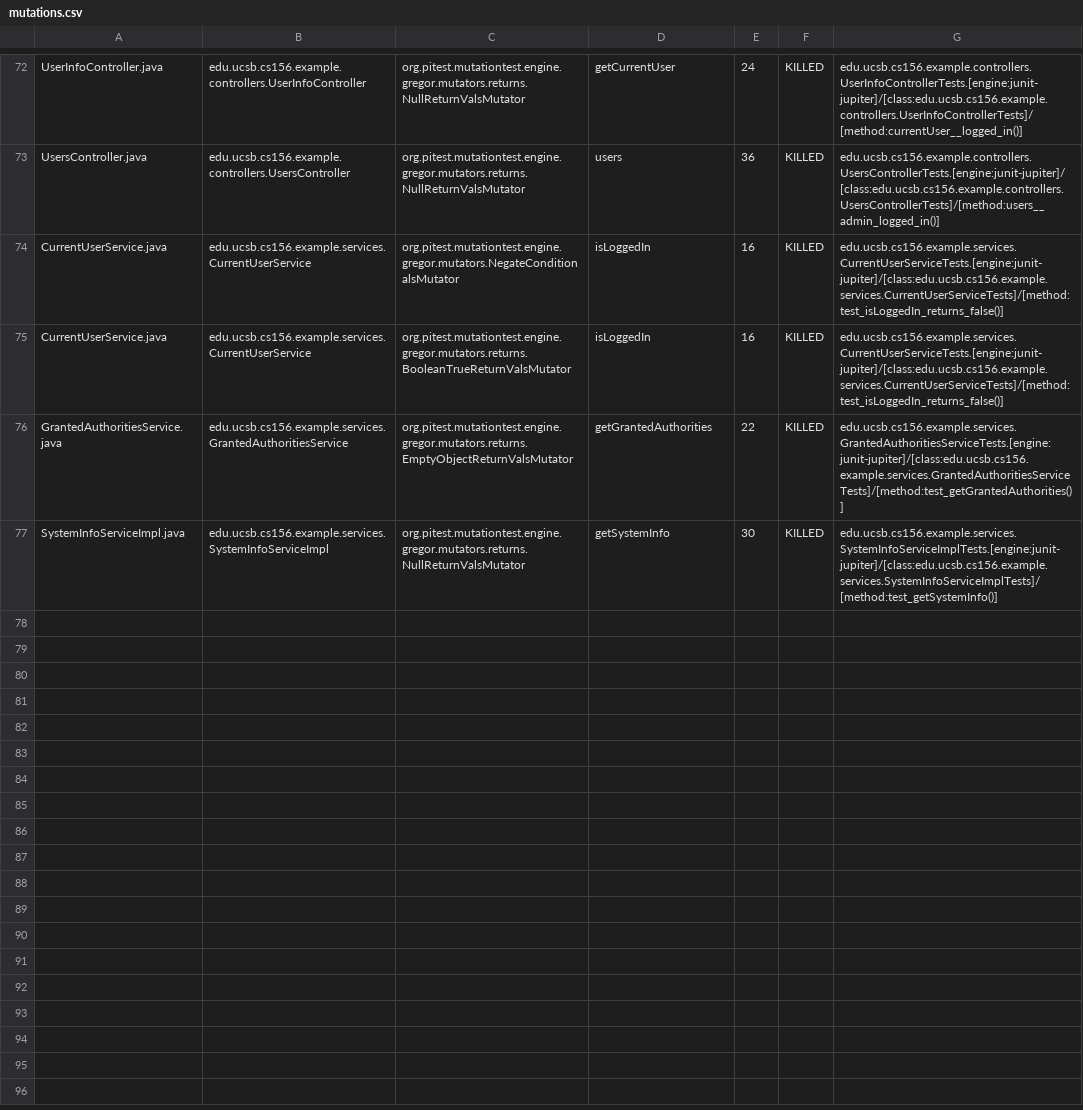
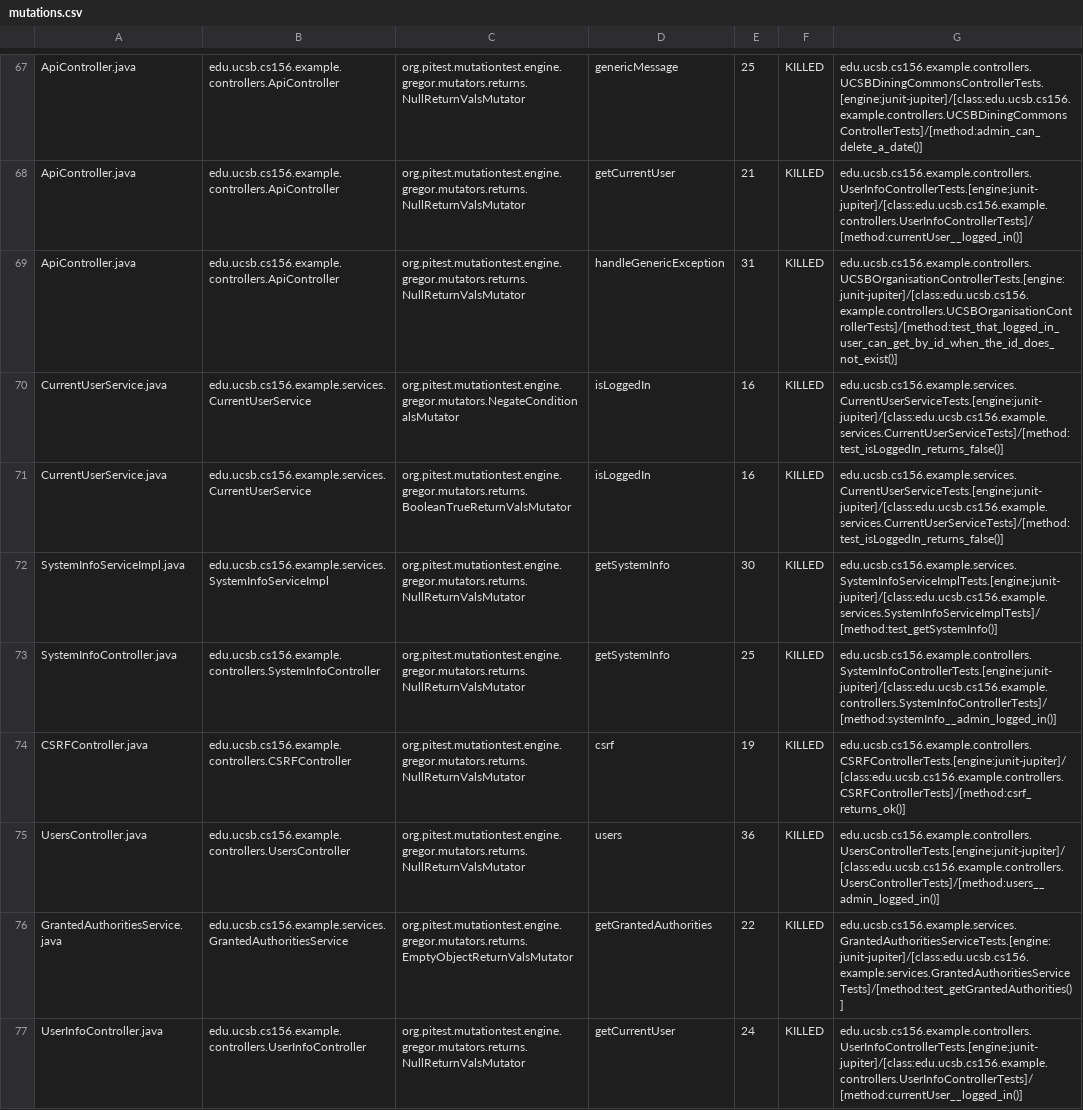
Before and after one commit to ucsb-cs156-w24/team03-w24-6pm-1, a CSV file: prs/68/pitest/mutations.csv, drawn as a sheet; only a part is shown, gaps mark what is left out; addresses are those after the commit; the diff covers the shown part only; the diff names each change by its address in the sheet, - before the commit and + after, or states it on an @@ line.

Commit message:
Deploying to gh-pages from @ ucsb-cs156-w24/team03-w24-6pm-1@b4a47aed878022854a950f530b6cb62b0badd7d7 🚀

```diff
--- a/prs/68/pitest/mutations.csv
+++ b/prs/68/pitest/mutations.csv
-A67: UserInfoController.java
+A67: ApiController.java
-B67: edu.ucsb.cs156.example.controllers.UserInfoController
+B67: edu.ucsb.cs156.example.controllers.ApiController
-D67: getCurrentUser
+D67: genericMessage
-E67: 24
+E67: 25
-G67: edu.ucsb.cs156.example.controllers.UserInfoControllerTests.[engine:junit-jupiter]/[class:edu.ucsb.cs156.example.controllers.UserInfoControllerTests]/[method:currentUser__logged_in()]
+G67: edu.ucsb.cs156.example.controllers.UCSBDiningCommonsControllerTests.[engine:junit-jupiter]/[class:edu.ucsb.cs156.example.controllers.UCSBDiningCommonsControllerTests]/[method:admin_can_delete_a_date()]
@@ row 2 moved to row 68: ApiController.java @@
-A69: UsersController.java
+A69: ApiController.java
-B69: edu.ucsb.cs156.example.controllers.UsersController
+B69: edu.ucsb.cs156.example.controllers.ApiController
-D69: users
+D69: handleGenericException
-E69: 36
+E69: 31
-G69: edu.ucsb.cs156.example.controllers.UsersControllerTests.[engine:junit-jupiter]/[class:edu.ucsb.cs156.example.controllers.UsersControllerTests]/[method:users__admin_logged_in()]
+G69: edu.ucsb.cs156.example.controllers.UCSBOrganisationControllerTests.[engine:junit-jupiter]/[class:edu.ucsb.cs156.example.controllers.UCSBOrganisationControllerTests]/[method:test_that_logged_in_user_can_get_by_id_when_the_id_does_not_exist()]
@@ row 77 moved to row 72: SystemInfoServiceImpl.java @@
@@ row 18 moved to row 73: SystemInfoController.java @@
@@ row 4 moved to row 74: CSRFController.java @@
+row 75: UsersController.java | edu.ucsb.cs156.example.controllers.UsersController | org.pitest.mutationtest.engine.gregor.mutators.returns.NullReturnValsMutator | users | 36 | KILLED | edu.ucsb.cs156.example.controllers.UsersControllerTests.[engine:junit-jupiter]/[class:edu.ucsb.cs156.example.controllers.UsersControllerTests]/[method:users__admin_logged_in()]
+row 77: UserInfoController.java | edu.ucsb.cs156.example.controllers.UserInfoController | org.pitest.mutationtest.engine.gregor.mutators.returns.NullReturnValsMutator | getCurrentUser | 24 | KILLED | edu.ucsb.cs156.example.controllers.UserInfoControllerTests.[engine:junit-jupiter]/[class:edu.ucsb.cs156.example.controllers.UserInfoControllerTests]/[method:currentUser__logged_in()]
```
Also changed, not shown: 2 removed rows and 28 moved rows elsewhere in this file, 13 other files.
